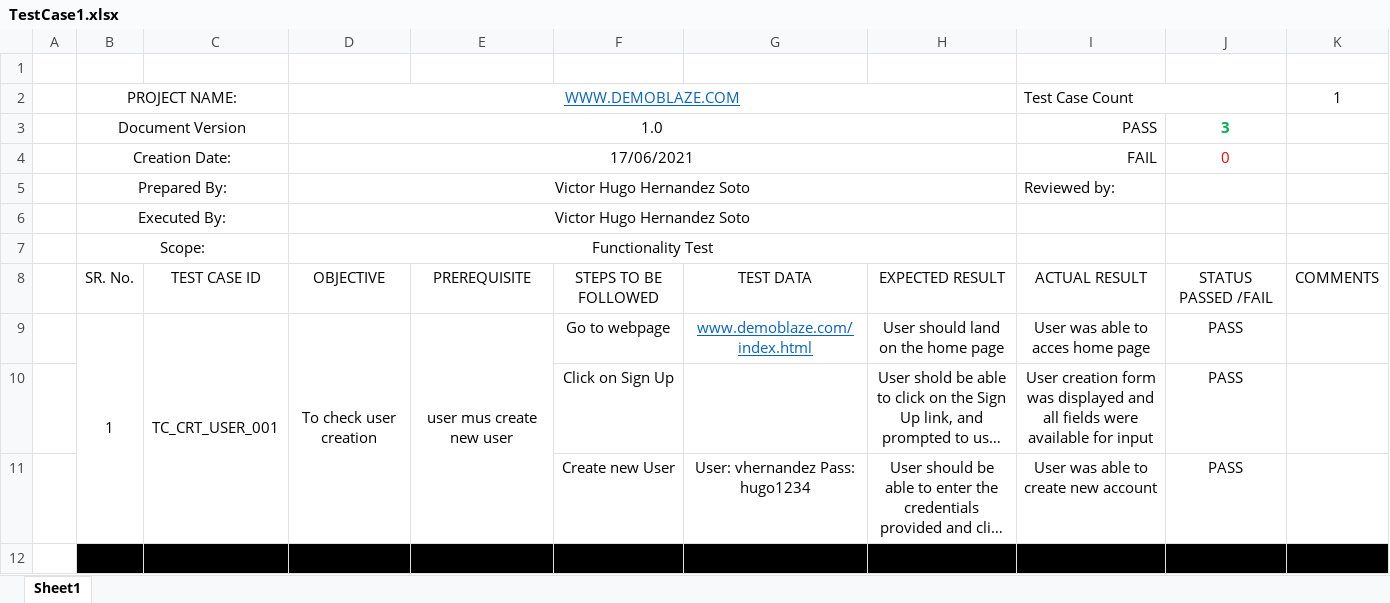
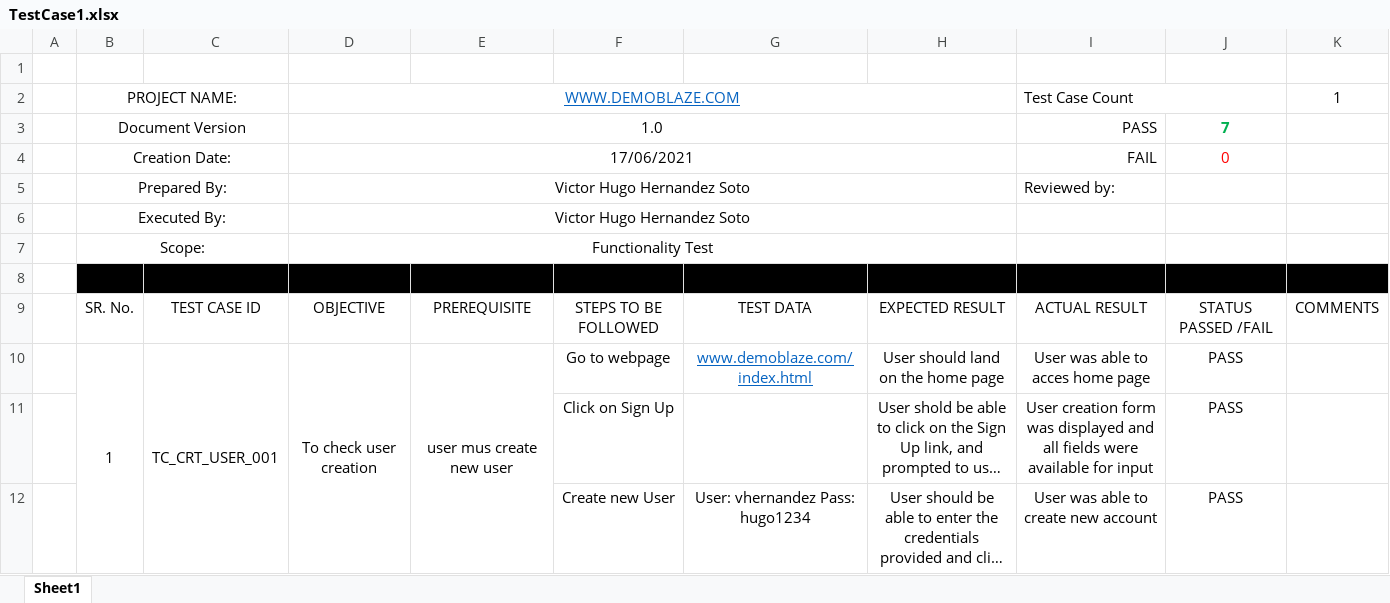
Before and after one commit to hugohhernandez76/Manual-TestCase1, an Excel workbook: TestCase1.xlsx, sheet Sheet1, drawn as a sheet; only a part is shown; the shorter side is filled out with more unchanged rows; long unchanged cells end in …; values as stored, in another font and other column widths than the file's, no borders; the diff covers the shown part only; the diff names each change by its address in the sheet, - before the commit and + after, or states it on an @@ line.

```diff
--- a/TestCase1.xlsx (sheet Sheet1)
+++ b/TestCase1.xlsx (sheet Sheet1)
-J3: 3
+J3: 7
+row 8: (empty)
```
Also changed, not shown: 28 added rows and 1 edited cell elsewhere in this sheet.
